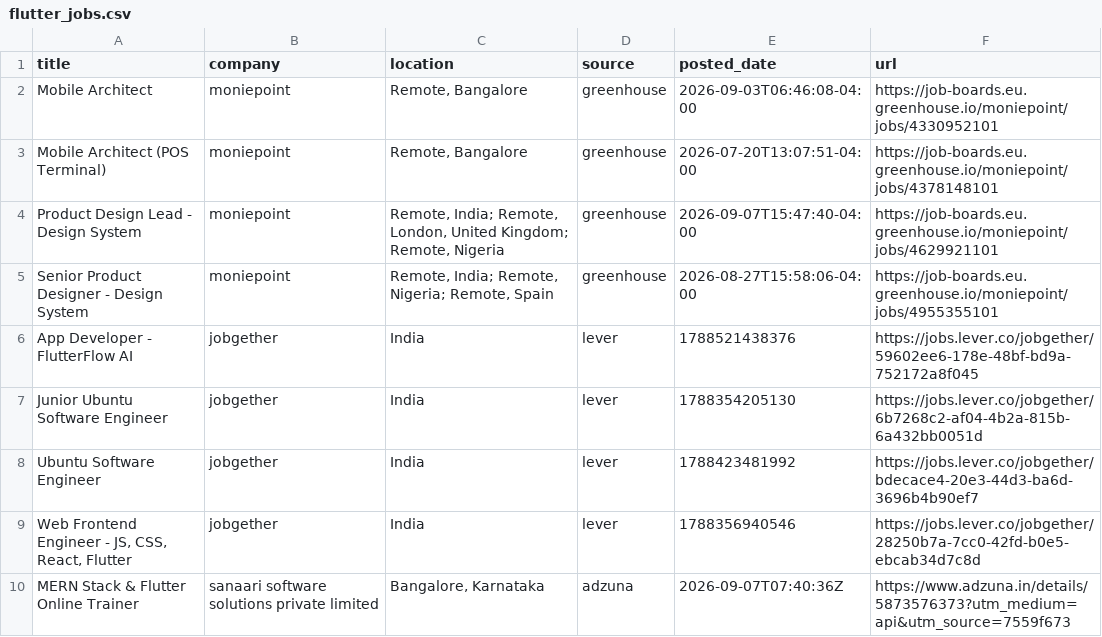
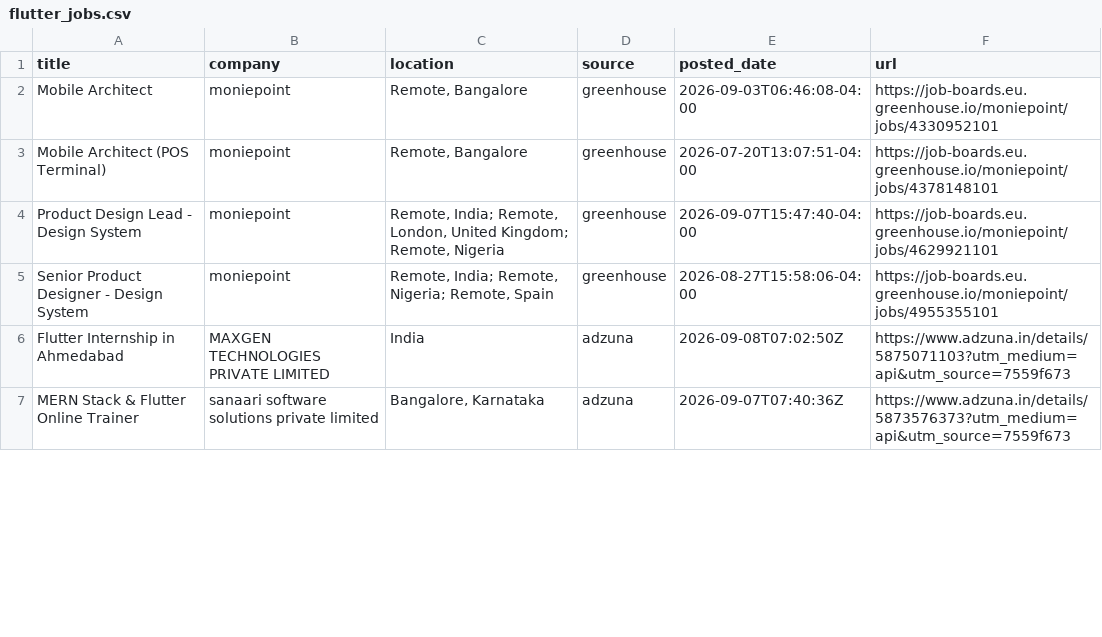
Before and after one commit to jatin-web/flutter-jobs-finder, a CSV file: output/flutter_jobs.csv, drawn as a sheet; only a part is shown; the diff covers the shown part only.

```diff
--- a/output/flutter_jobs.csv
+++ b/output/flutter_jobs.csv
@@ -5,6 +5,3 @@ Product Design Lead - Design System,moniepoint,"Remote, India; Remote, London, U
 Senior Product Designer - Design System,moniepoint,"Remote, India; Remote, Nigeria; Remote, Spain",greenhouse,2026-08-27T15:58:06-04:00,https://job-boards.eu.greenhouse.io/moniepoint/jobs/4955355101
-App Developer - FlutterFlow AI,jobgether,India,lever,1788521438376,https://jobs.lever.co/jobgether/59602ee6-178e-48bf-bd9a-752172a8f045
-Junior Ubuntu Software Engineer,jobgether,India,lever,1788354205130,https://jobs.lever.co/jobgether/6b7268c2-af04-4b2a-815b-6a432bb0051d
-Ubuntu Software Engineer,jobgether,India,lever,1788423481992,https://jobs.lever.co/jobgether/bdecace4-20e3-44d3-ba6d-3696b4b90ef7
-"Web Frontend Engineer - JS, CSS, React, Flutter",jobgether,India,lever,1788356940546,https://jobs.lever.co/jobgether/28250b7a-7cc0-42fd-b0e5-ebcab34d7c8d
+Flutter Internship in Ahmedabad,MAXGEN TECHNOLOGIES PRIVATE LIMITED,India,adzuna,2026-09-08T07:02:50Z,https://www.adzuna.in/details/5875071103?utm_medium=api&utm_source=7559f673
 MERN Stack & Flutter Online Trainer,sanaari software solutions private limited,"Bangalore, Karnataka",adzuna,2026-09-07T07:40:36Z,https://www.adzuna.in/details/5873576373?utm_medium=api&utm_source=7559f673
```
Also changed, not shown: 3 added rows, 3 removed rows and 5 edited cells elsewhere in this file, 6 other files.
